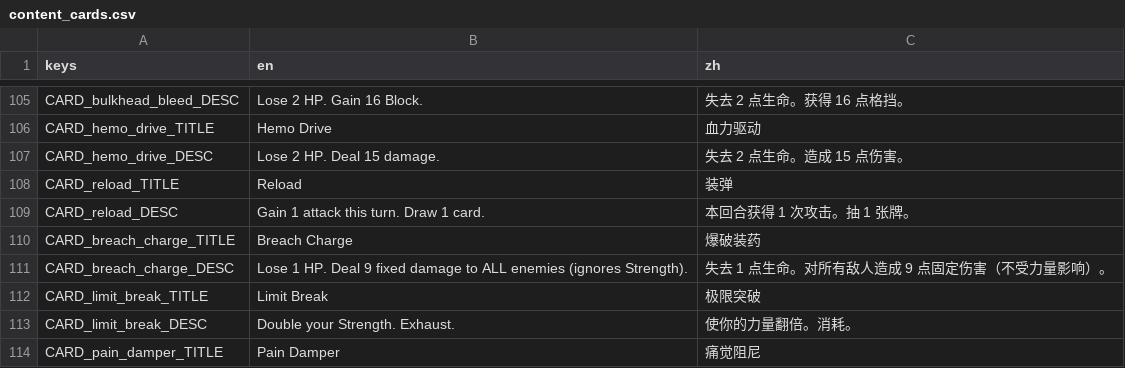
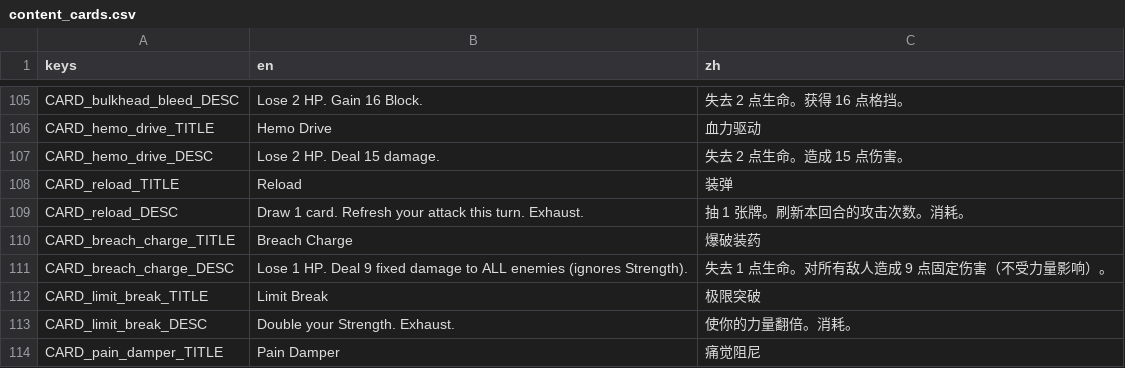
Before and after one commit to Jelly13124/Cardgame, a CSV file: assets/translations/content_cards.csv, drawn as a sheet; only a part is shown, gaps mark what is left out.

```diff
--- a/assets/translations/content_cards.csv
+++ b/assets/translations/content_cards.csv
@@ -108,3 +108,3 @@ CARD_hemo_drive_DESC,"Lose 2 HP. Deal 15 damage.","失去 2 点生命。造成 1
 CARD_reload_TITLE,"Reload","装弹"
-CARD_reload_DESC,"Gain 1 attack this turn. Draw 1 card.","本回合获得 1 次攻击。抽 1 张牌。"
+CARD_reload_DESC,"Draw 1 card. Refresh your attack this turn. Exhaust.","抽 1 张牌。刷新本回合的攻击次数。消耗。"
 CARD_breach_charge_TITLE,"Breach Charge","爆破装药"
```
Also changed, not shown: 5 other files.
